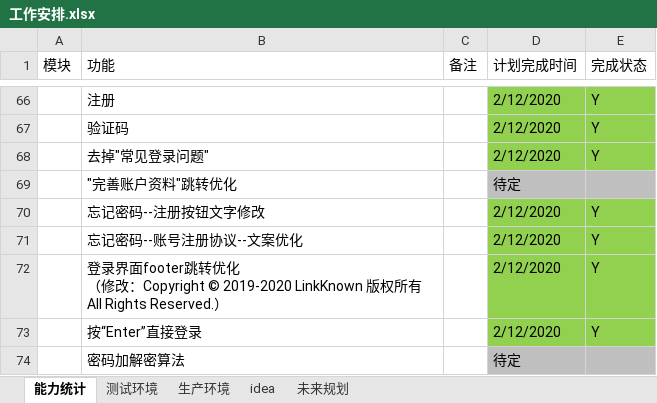
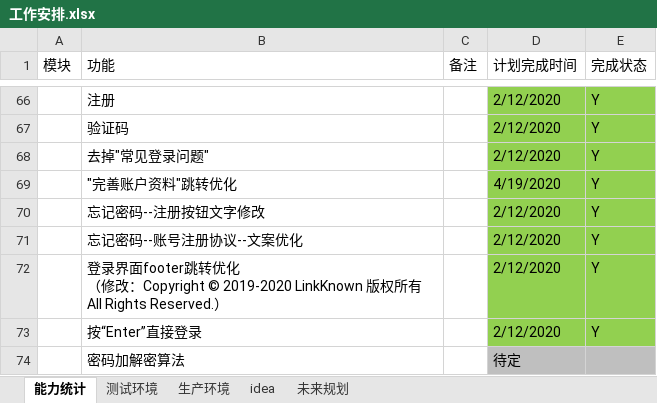
Before and after one commit to 389093982/isoft, an Excel workbook: isoft_doc/工作安排.xlsx, sheet 能力统计, drawn as a sheet; only a part is shown, gaps mark what is left out; values as stored, in another font and other column widths than the file's, no borders; the diff names each change by its address in the sheet, - before the commit and + after, or states it on an @@ line.

```diff
--- a/isoft_doc/工作安排.xlsx (sheet 能力统计)
+++ b/isoft_doc/工作安排.xlsx (sheet 能力统计)
-D69 (计划完成时间): 待定
+D69 (计划完成时间): 4/19/2020
-D69:E69 fill: #BFBFBF
+D69:E69 fill: #92D050
-E69 (完成状态): (empty)
+E69 (完成状态): Y
```
Also changed, not shown: 2 other files.
